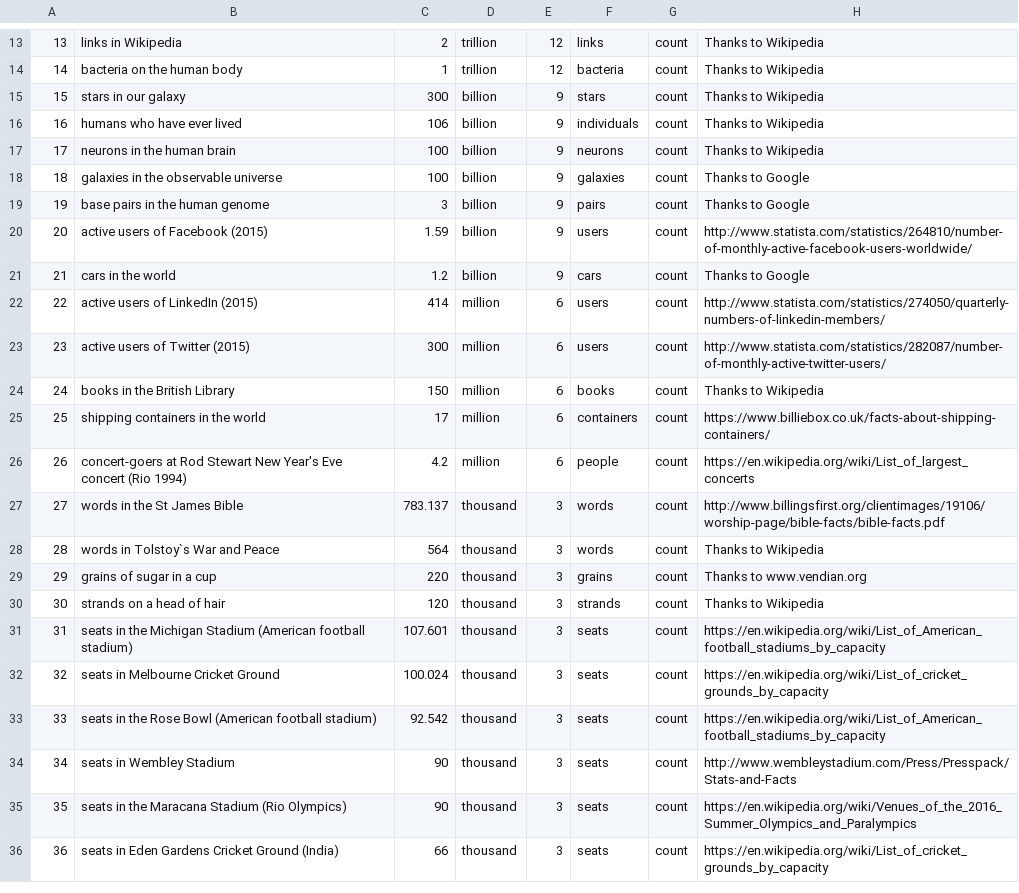
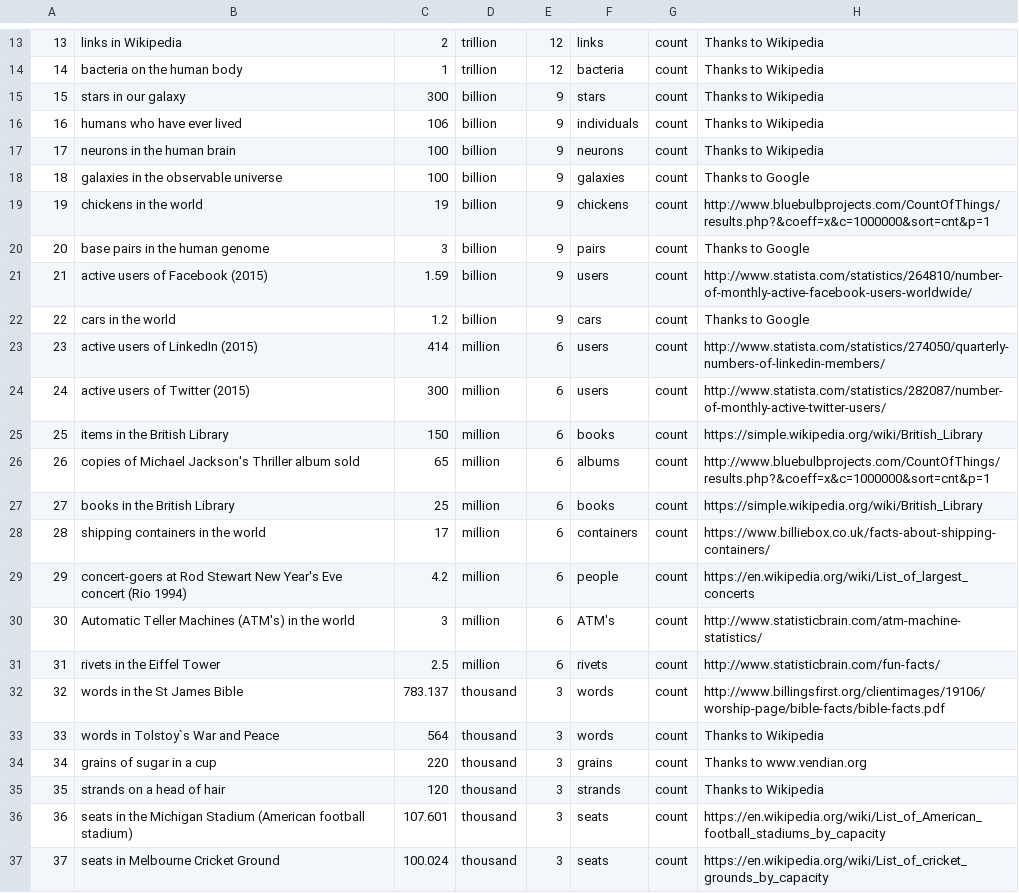
Before and after one commit to andrewcaelliott/my-first-blog, a CSV file: blog/data/Reference_Counts.csv, drawn as a sheet; only a part is shown, gaps mark what is left out; the shorter side is filled out with more unchanged rows; addresses are those after the commit; the diff covers the shown part only; the diff names each change by its address in the sheet, - before the commit and + after, or states it on an @@ line.

Commit message:
#More reference counts

```diff
--- a/blog/data/Reference_Counts.csv
+++ b/blog/data/Reference_Counts.csv
+row 19: 19 | chickens in the world | 19 | billion | 9 | chickens | count | http://www.bluebulbprojects.com/CountOfThings/results.php?&coeff=x&c=1000000&sort=cnt&p=1
@@ column A renumbered between rows 20 and 84 @@
+row 25: 25 | items in the British Library | 150 | million | 6 | books | count | https://simple.wikipedia.org/wiki/British_Library
+row 26: 26 | copies of Michael Jackson's Thriller album sold | 65 | million | 6 | albums | count | http://www.bluebulbprojects.com/CountOfThings/results.php?&coeff=x&c=1000000&sort=cnt&p=1
-C27: 150
+C27: 25
-H27: Thanks to Wikipedia
+H27: https://simple.wikipedia.org/wiki/British_Library
+row 30: 30 | Automatic Teller Machines (ATM's) in the world | 3 | million | 6 | ATM's | count | http://www.statisticbrain.com/atm-machine-statistics/
+row 31: 31 | rivets in the Eiffel Tower | 2.5 | million | 6 | rivets | count | http://www.statisticbrain.com/fun-facts/
```
Also changed, not shown: 13 added rows elsewhere in this file.
